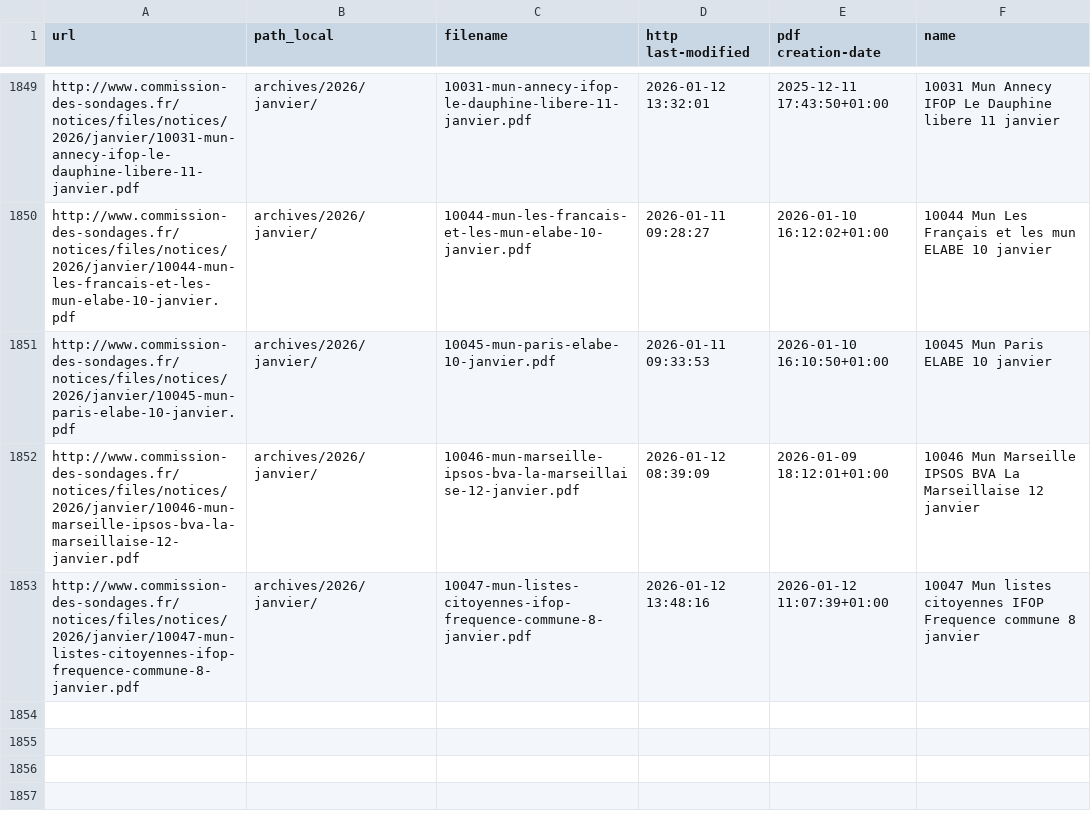
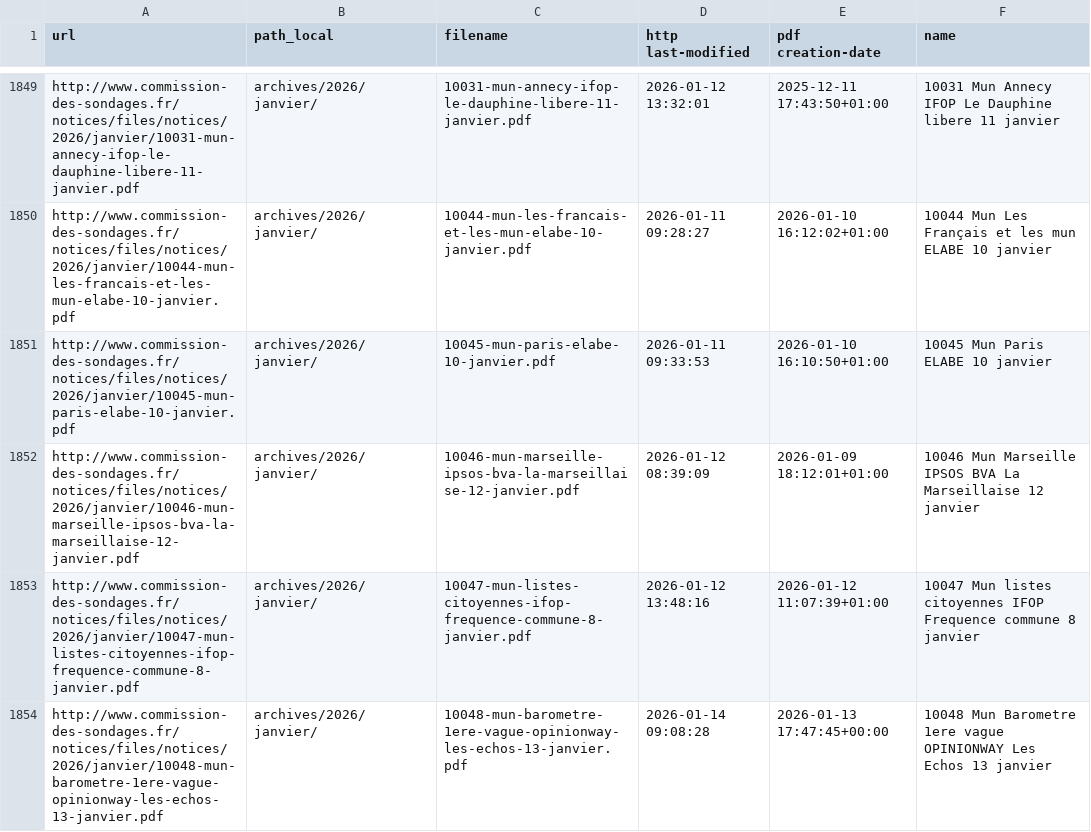
Before and after one commit to nsppolls/sondages-commission-index, a CSV file: files.csv, drawn as a sheet; only a part is shown, gaps mark what is left out; the diff names each change by its address in the sheet, - before the commit and + after, or states it on an @@ line.

```diff
--- a/files.csv
+++ b/files.csv
+row 1854: http://www.commission-des-sondages.fr/notices/files/notices/2026/janvier/10048-mun-barometre-1ere-vague-opinionway-les-echos-13-janvier.pdf | archives/2026/janvier/ | 10048-mun-barometre-1ere-vague-opinionway-les-echos-13-janvier.pdf | 2026-01-14 09:08:28 | 2026-01-13 17:47:45+00:00 | 10048 Mun Barometre 1ere vague OPINIONWAY Les Echos 13 janvier
```
Also changed, not shown: base.csv, 2 other files.
